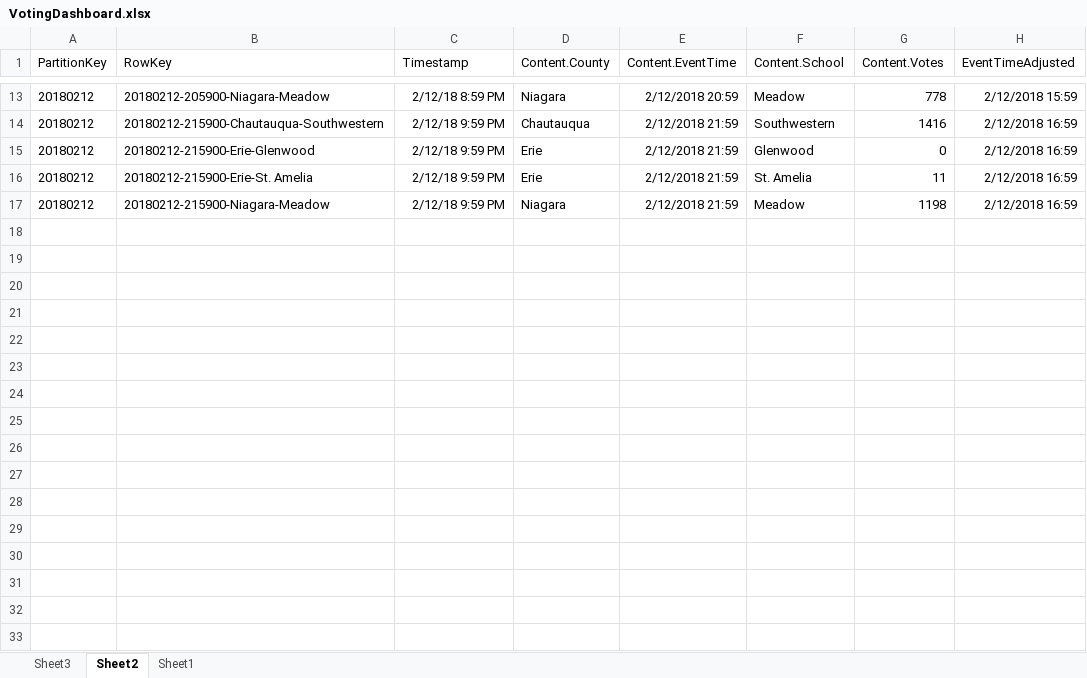
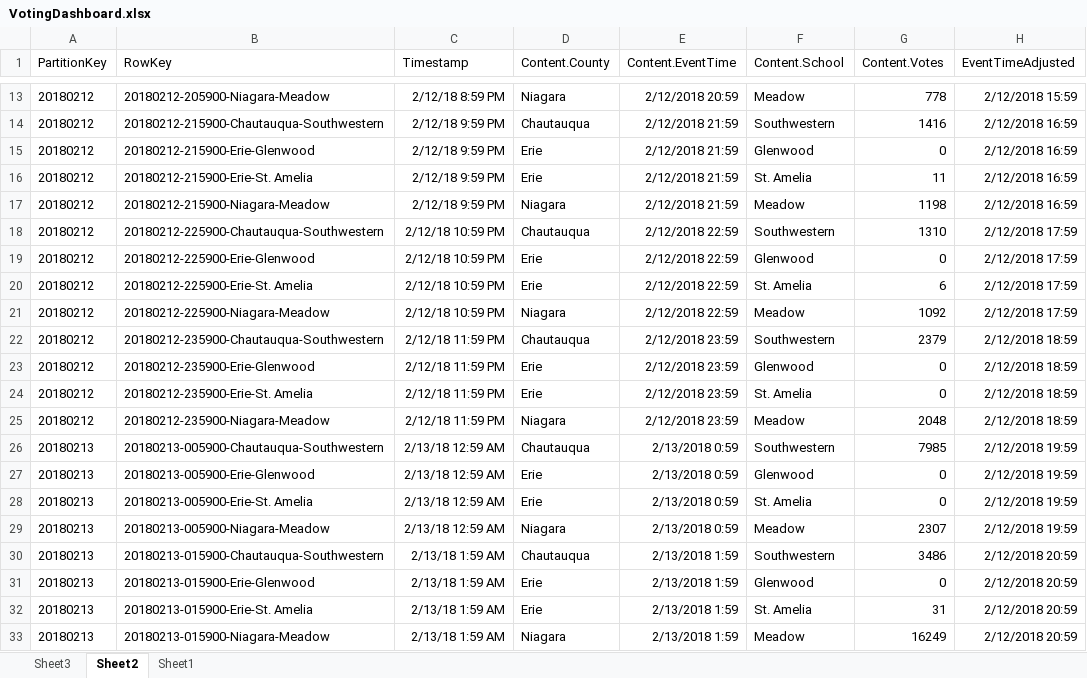
Before and after one commit to arrebagrove/WeatherMachine, an Excel workbook: bi/VotingDashboard.xlsx, sheet Sheet2, drawn as a sheet; only a part is shown, gaps mark what is left out; values as stored, in another font and other column widths than the file's, no borders; table styles not drawn; the diff names each change by its address in the sheet, - before the commit and + after, or states it on an @@ line.

```diff
--- a/bi/VotingDashboard.xlsx (sheet Sheet2)
+++ b/bi/VotingDashboard.xlsx (sheet Sheet2)
+row 18: 20180212 | 20180212-225900-Chautauqua-Southwestern | 2/12/18 10:59 PM | Chautauqua | 2/12/2018 22:59 | Southwestern | 1310 | 2/12/2018 17:59
+row 19: 20180212 | 20180212-225900-Erie-Glenwood | 2/12/18 10:59 PM | Erie | 2/12/2018 22:59 | Glenwood | 0 | 2/12/2018 17:59
+row 20: 20180212 | 20180212-225900-Erie-St. Amelia | 2/12/18 10:59 PM | Erie | 2/12/2018 22:59 | St. Amelia | 6 | 2/12/2018 17:59
+row 21: 20180212 | 20180212-225900-Niagara-Meadow | 2/12/18 10:59 PM | Niagara | 2/12/2018 22:59 | Meadow | 1092 | 2/12/2018 17:59
+row 22: 20180212 | 20180212-235900-Chautauqua-Southwestern | 2/12/18 11:59 PM | Chautauqua | 2/12/2018 23:59 | Southwestern | 2379 | 2/12/2018 18:59
+row 23: 20180212 | 20180212-235900-Erie-Glenwood | 2/12/18 11:59 PM | Erie | 2/12/2018 23:59 | Glenwood | 0 | 2/12/2018 18:59
+row 24: 20180212 | 20180212-235900-Erie-St. Amelia | 2/12/18 11:59 PM | Erie | 2/12/2018 23:59 | St. Amelia | 0 | 2/12/2018 18:59
+row 25: 20180212 | 20180212-235900-Niagara-Meadow | 2/12/18 11:59 PM | Niagara | 2/12/2018 23:59 | Meadow | 2048 | 2/12/2018 18:59
+row 26: 20180213 | 20180213-005900-Chautauqua-Southwestern | 2/13/18 12:59 AM | Chautauqua | 2/13/2018 0:59 | Southwestern | 7985 | 2/12/2018 19:59
+row 27: 20180213 | 20180213-005900-Erie-Glenwood | 2/13/18 12:59 AM | Erie | 2/13/2018 0:59 | Glenwood | 0 | 2/12/2018 19:59
+row 28: 20180213 | 20180213-005900-Erie-St. Amelia | 2/13/18 12:59 AM | Erie | 2/13/2018 0:59 | St. Amelia | 0 | 2/12/2018 19:59
+row 29: 20180213 | 20180213-005900-Niagara-Meadow | 2/13/18 12:59 AM | Niagara | 2/13/2018 0:59 | Meadow | 2307 | 2/12/2018 19:59
+row 30: 20180213 | 20180213-015900-Chautauqua-Southwestern | 2/13/18 1:59 AM | Chautauqua | 2/13/2018 1:59 | Southwestern | 3486 | 2/12/2018 20:59
+row 31: 20180213 | 20180213-015900-Erie-Glenwood | 2/13/18 1:59 AM | Erie | 2/13/2018 1:59 | Glenwood | 0 | 2/12/2018 20:59
+row 32: 20180213 | 20180213-015900-Erie-St. Amelia | 2/13/18 1:59 AM | Erie | 2/13/2018 1:59 | St. Amelia | 31 | 2/12/2018 20:59
+row 33: 20180213 | 20180213-015900-Niagara-Meadow | 2/13/18 1:59 AM | Niagara | 2/13/2018 1:59 | Meadow | 16249 | 2/12/2018 20:59
```
Also changed, not shown: sheet Sheet3, charts or pictures, 1 other file.
